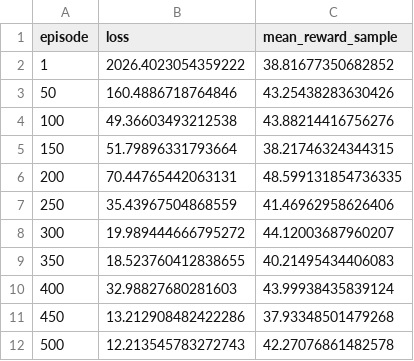
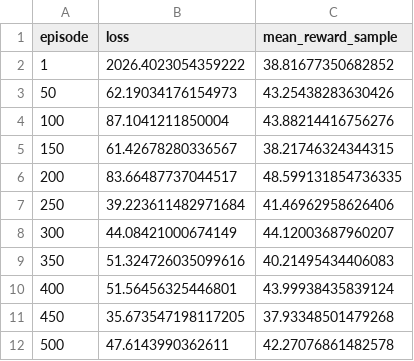
Before and after one commit to SeohoKim02/bad_inventory_simulator, a CSV file: dqn_artifacts/dqn_latest_history.csv, drawn as a sheet.

Commit message:
Save DQN training artifacts

```diff
--- a/dqn_artifacts/dqn_latest_history.csv
+++ b/dqn_artifacts/dqn_latest_history.csv
@@ -2,11 +2,11 @@
 1,2026.4023054359222,38.81677350682852
-50,160.4886718764846,43.25438283630426
-100,49.36603493212538,43.88214416756276
-150,51.79896331793664,38.21746324344315
-200,70.44765442063131,48.599131854736335
-250,35.43967504868559,41.46962958626406
-300,19.989444666795272,44.12003687960207
-350,18.523760412838655,40.21495434406083
-400,32.98827680281603,43.99938435839124
-450,13.212908482422286,37.93348501479268
-500,12.213545783272743,42.27076861482578
+50,62.19034176154973,43.25438283630426
+100,87.1041211850004,43.88214416756276
+150,61.42678280336567,38.21746324344315
+200,83.66487737044517,48.599131854736335
+250,39.223611482971684,41.46962958626406
+300,44.08421000674149,44.12003687960207
+350,51.324726035099616,40.21495434406083
+400,51.56456325446801,43.99938435839124
+450,35.673547198117205,37.93348501479268
+500,47.6143990362611,42.27076861482578
```
